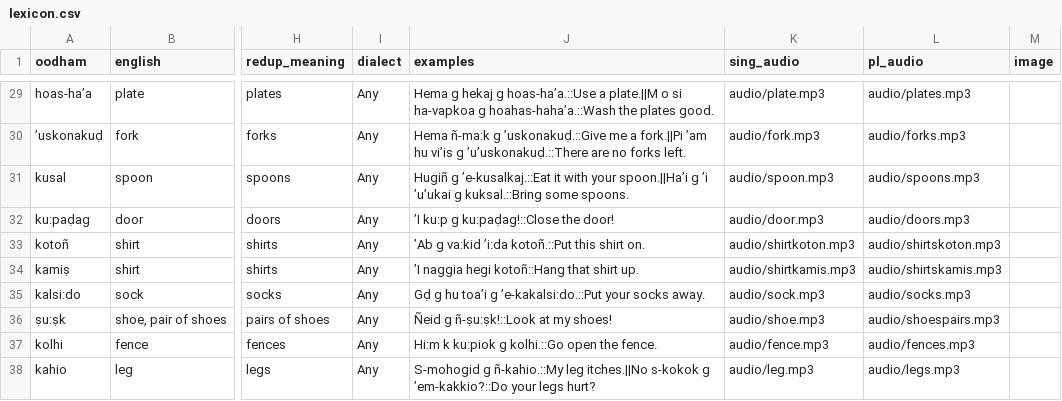
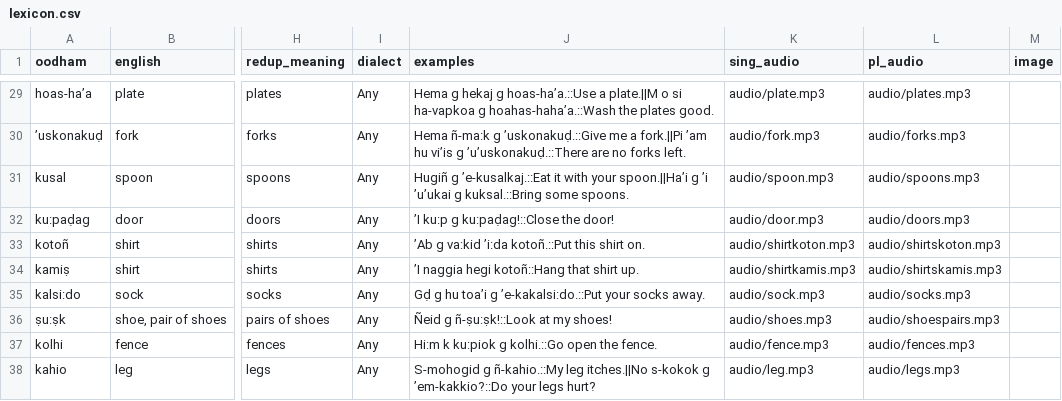
Before and after one commit to jayblayne/my-website, a CSV file: lexicon.csv, drawn as a sheet; only a part is shown, gaps mark what is left out; the diff names each change by its address in the sheet, - before the commit and + after, or states it on an @@ line.

Commit message:
changes to audio

```diff
--- a/lexicon.csv
+++ b/lexicon.csv
-K36 (sing_audio): audio/shoe.mp3
+K36 (sing_audio): audio/shoes.mp3
```
Also changed, not shown: 2 other files.
